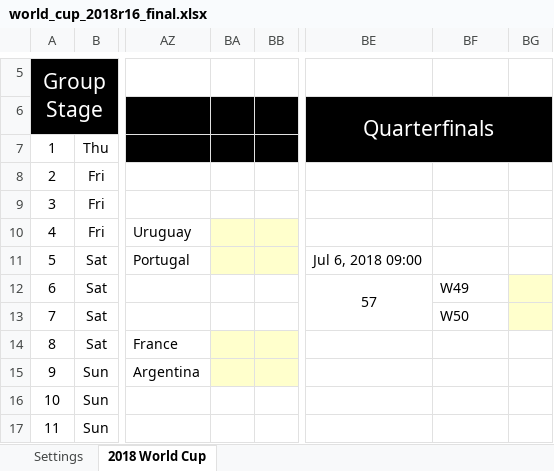
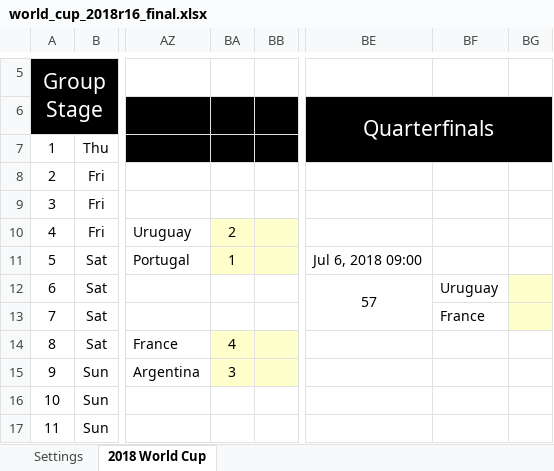
Before and after one commit to taegon/wc2018, an Excel workbook: input/r16/world_cup_2018r16_final.xlsx, sheet 2018 World Cup, drawn as a sheet; only a part is shown, gaps mark what is left out; values as stored, in another font and other column widths than the file's, no borders; charts and pictures and conditional formats not drawn; the diff names each change by its address in the sheet, - before the commit and + after, or states it on an @@ line.

```diff
--- a/input/r16/world_cup_2018r16_final.xlsx (sheet 2018 World Cup)
+++ b/input/r16/world_cup_2018r16_final.xlsx (sheet 2018 World Cup)
-BA10: (empty)
+BA10: 2
-BA11: (empty)
+BA11: 1
-BF12: W49
+BF12: Uruguay
-BF13: W50
+BF13: France
-BA14: (empty)
+BA14: 4
-BA15: (empty)
+BA15: 3
```
Also changed, not shown: input/r16/world_cup_2018r16_Mo.xlsx, 2 other files.
